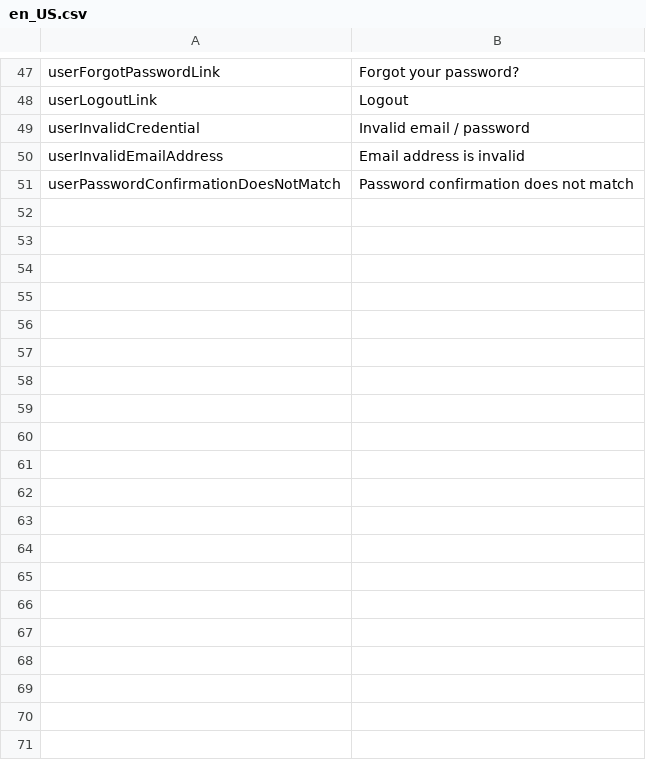
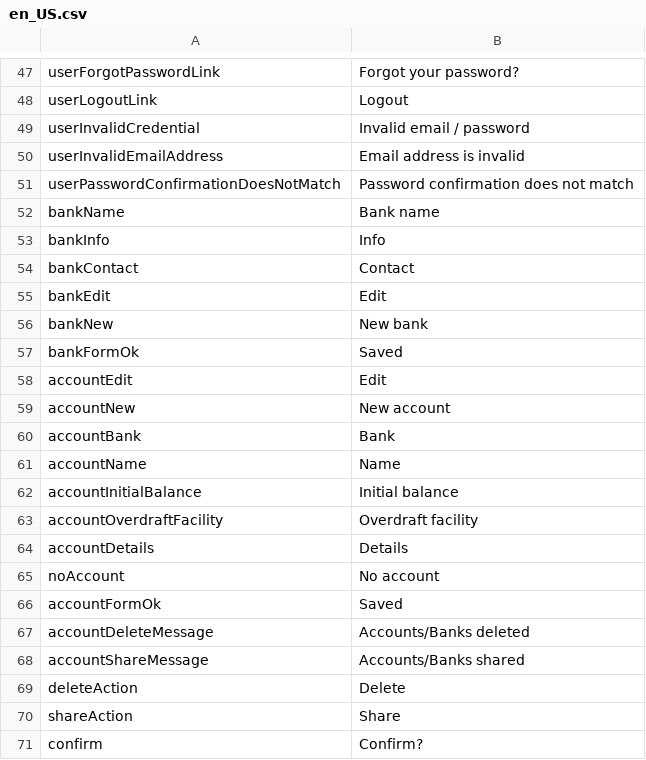
Before and after one commit to krevindiou/bagheera, a CSV file: application/languages/en_US.csv, drawn as a sheet; only a part is shown, gaps mark what is left out; the diff names each change by its address in the sheet, - before the commit and + after, or states it on an @@ line.

Commit message:
Add controller for js translations

```diff
--- a/application/languages/en_US.csv
+++ b/application/languages/en_US.csv
+row 52: bankName | Bank name
+row 53: bankInfo | Info
+row 54: bankContact | Contact
+row 55: bankEdit | Edit
+row 56: bankNew | New bank
+row 57: bankFormOk | Saved
+row 58: accountEdit | Edit
+row 59: accountNew | New account
+row 60: accountBank | Bank
+row 61: accountName | Name
+row 62: accountInitialBalance | Initial balance
+row 63: accountOverdraftFacility | Overdraft facility
+row 64: accountDetails | Details
+row 65: noAccount | No account
+row 66: accountFormOk | Saved
+row 67: accountDeleteMessage | Accounts/Banks deleted
+row 68: accountShareMessage | Accounts/Banks shared
+row 69: deleteAction | Delete
+row 70: shareAction | Share
+row 71: confirm | Confirm?
```
Also changed, not shown: 3 other files.
